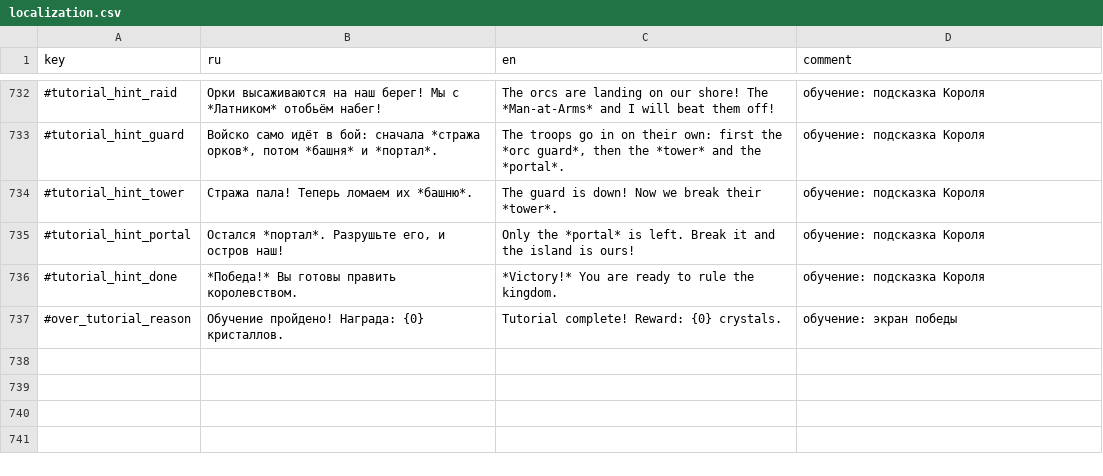
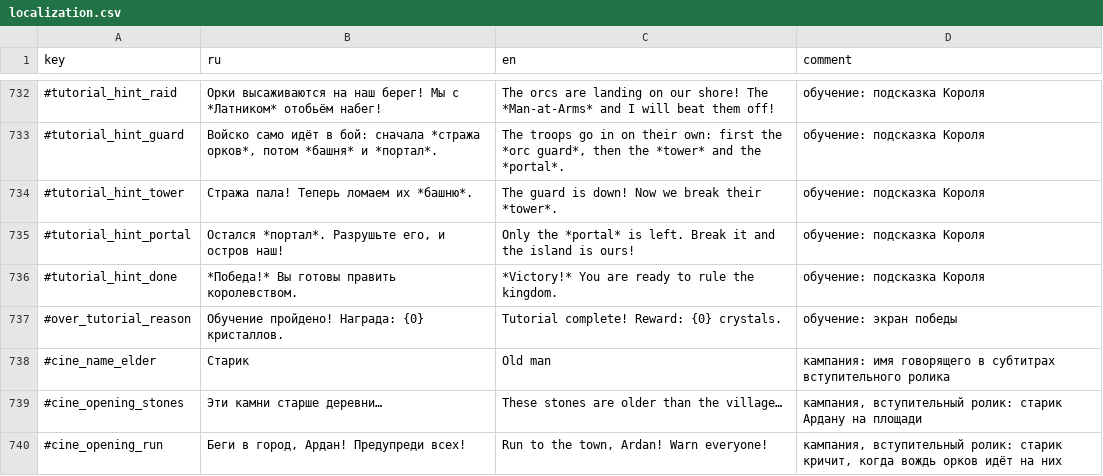
Before and after one commit to Safronov-Siarhei/CityBuilding, a CSV file: Assets/_Project/Balance/localization.csv, drawn as a sheet; only a part is shown, gaps mark what is left out.

```diff
--- a/Assets/_Project/Balance/localization.csv
+++ b/Assets/_Project/Balance/localization.csv
@@ -737 +737,4 @@ key,ru,en,comment
 #over_tutorial_reason,Обучение пройдено! Награда: {0} кристаллов.,Tutorial complete! Reward: {0} crystals.,обучение: экран победы
+#cine_name_elder,Старик,Old man,кампания: имя говорящего в субтитрах вступительного ролика
+#cine_opening_stones,Эти камни старше деревни…,These stones are older than the village…,"кампания, вступительный ролик: старик Ардану на площади"
+#cine_opening_run,"Беги в город, Ардан! Предупреди всех!","Run to the town, Ardan! Warn everyone!","кампания, вступительный ролик: старик кричит, когда вождь орков идёт на них"
```
Also changed, not shown: 49 other files.
